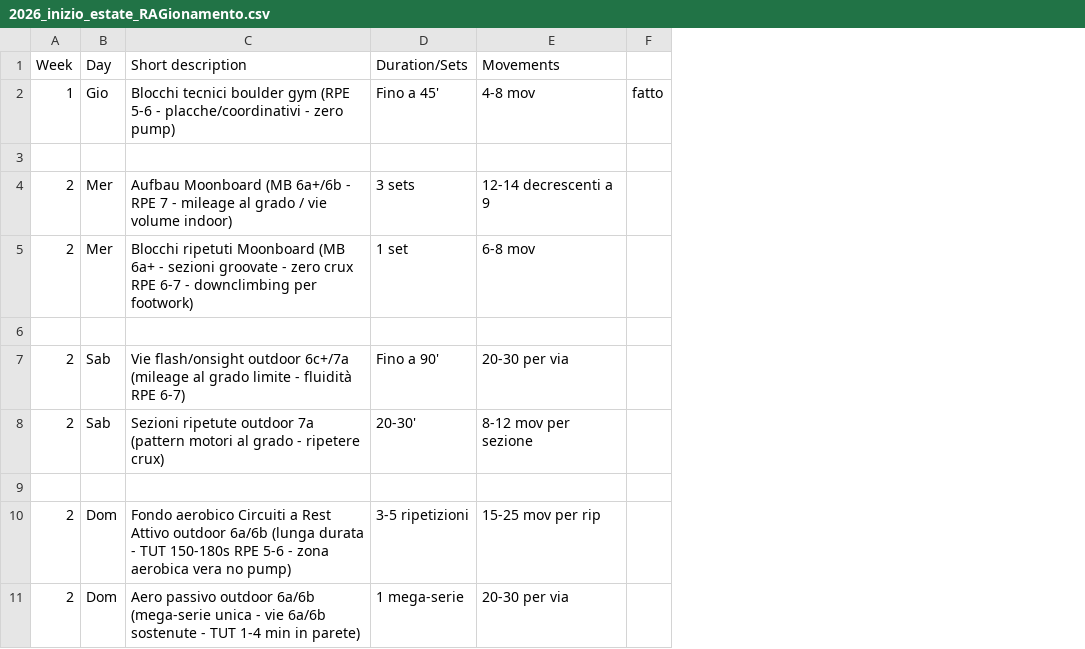
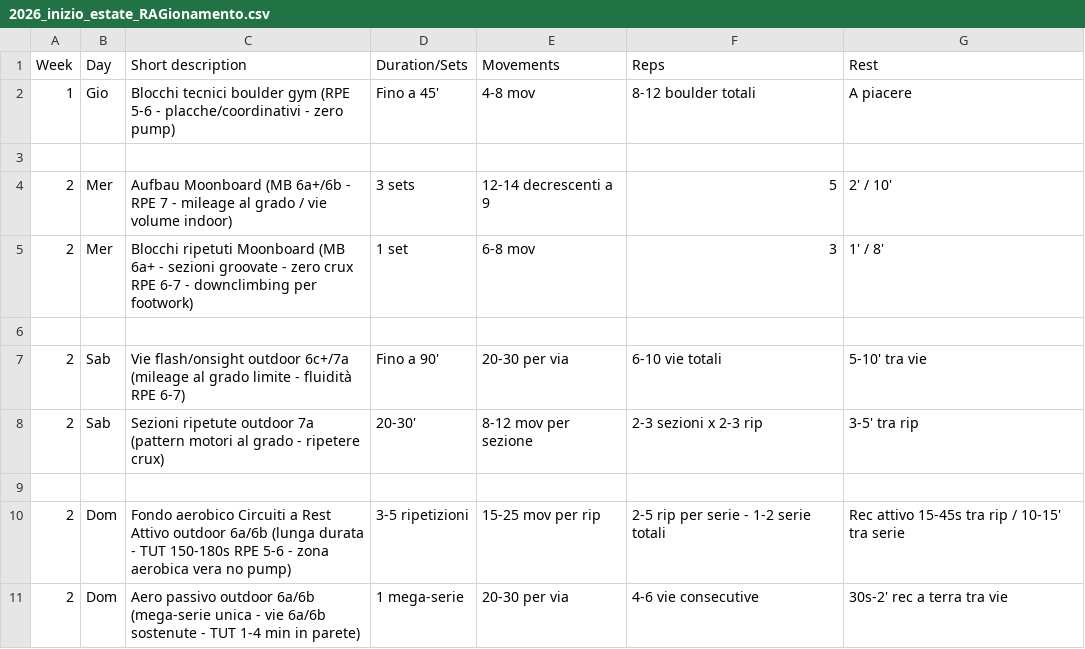
Before and after one commit to billyLumberjack/climbing_training, a CSV file: climbing/current/2026_inizio_estate_RAGionamento.csv, drawn as a sheet; only a part is shown; removed rows and columns are numbered as before the commit, all else as after; the diff names each change by its address in the sheet, - before the commit and + after, or states it on an @@ line.

Commit message:
Revert "Sync session logs from Google Sheets"
This reverts commit af68e8bcd4d421b4cdc5f83dbc9d7a0b9b29789c.

```diff
--- a/climbing/current/2026_inizio_estate_RAGionamento.csv
+++ b/climbing/current/2026_inizio_estate_RAGionamento.csv
-column F, row 2: fatto
+column F (Reps), rows 2-11: 8-12 boulder totali |  | 5 | 3 |  | 6-10 vie totali | 2-3 sezioni x 2-3 rip |  | 2-5 rip per serie - 1-2 serie totali | 4-6 vie consecutive
+column G (Rest), rows 2-11: A piacere |  | 2' / 10' | 1' / 8' |  | 5-10' tra vie | 3-5' tra rip |  | Rec attivo 15-45s tra rip / 10-15' tra serie | 30s-2' rec a terra tra vie
```
